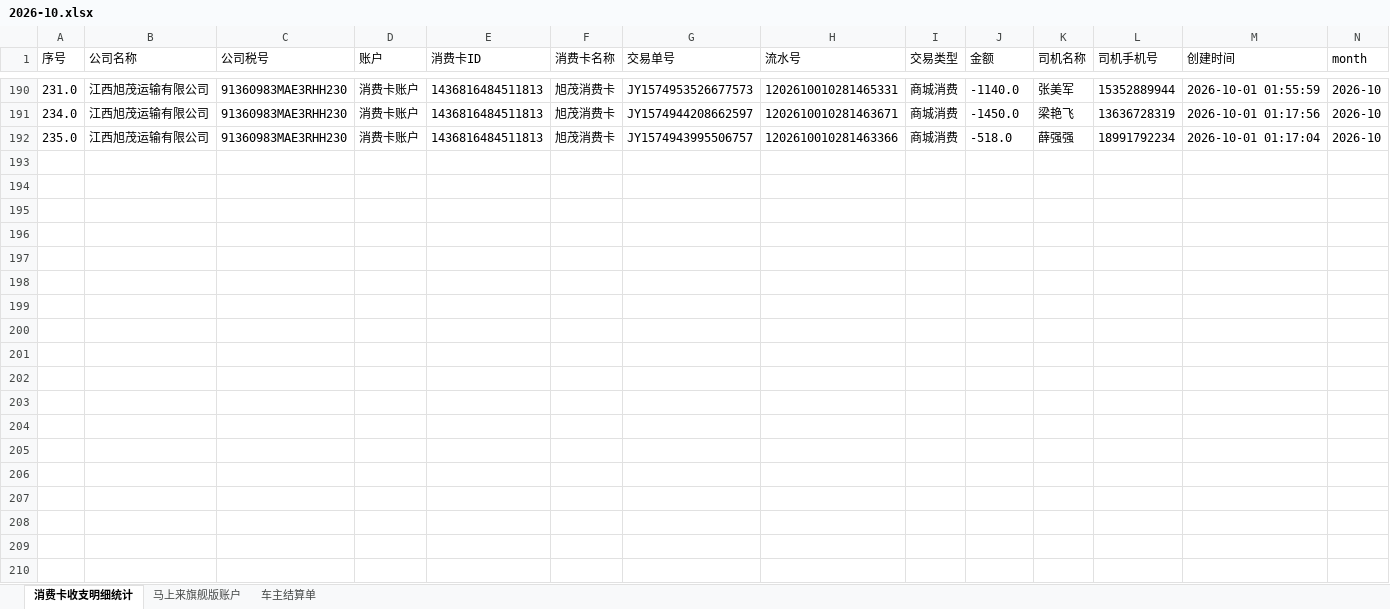
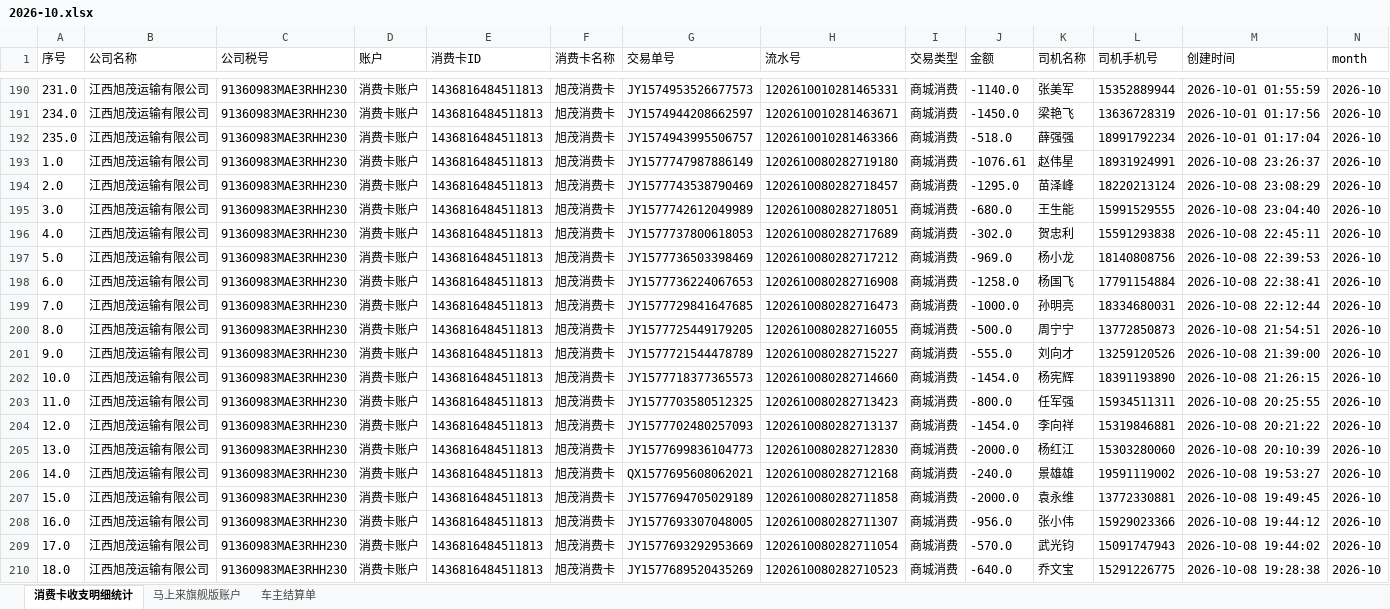
Before and after one commit to zhaoziwei11/workbench, an Excel workbook: exports/2026-10.xlsx, sheet 消费卡收支明细统计, drawn as a sheet; only a part is shown, gaps mark what is left out; values as stored, in another font and other column widths than the file's, no borders; the diff covers the shown part only; the diff names each change by its address in the sheet, - before the commit and + after, or states it on an @@ line.

```diff
--- a/exports/2026-10.xlsx (sheet 消费卡收支明细统计)
+++ b/exports/2026-10.xlsx (sheet 消费卡收支明细统计)
+row 193: 1.0 | 江西旭茂运输有限公司 | 91360983MAE3RHH230 | 消费卡账户 | 1436816484511813 | 旭茂消费卡 | JY1577747987886149 | 1202610080282719180 | 商城消费 | -1076.61 | 赵伟星 | 18931924991 | 2026-10-08 23:26:37 | 2026-10
+row 194: 2.0 | 江西旭茂运输有限公司 | 91360983MAE3RHH230 | 消费卡账户 | 1436816484511813 | 旭茂消费卡 | JY1577743538790469 | 1202610080282718457 | 商城消费 | -1295.0 | 苗泽峰 | 18220213124 | 2026-10-08 23:08:29 | 2026-10
+row 195: 3.0 | 江西旭茂运输有限公司 | 91360983MAE3RHH230 | 消费卡账户 | 1436816484511813 | 旭茂消费卡 | JY1577742612049989 | 1202610080282718051 | 商城消费 | -680.0 | 王生能 | 15991529555 | 2026-10-08 23:04:40 | 2026-10
+row 196: 4.0 | 江西旭茂运输有限公司 | 91360983MAE3RHH230 | 消费卡账户 | 1436816484511813 | 旭茂消费卡 | JY1577737800618053 | 1202610080282717689 | 商城消费 | -302.0 | 贺忠利 | 15591293838 | 2026-10-08 22:45:11 | 2026-10
+row 197: 5.0 | 江西旭茂运输有限公司 | 91360983MAE3RHH230 | 消费卡账户 | 1436816484511813 | 旭茂消费卡 | JY1577736503398469 | 1202610080282717212 | 商城消费 | -969.0 | 杨小龙 | 18140808756 | 2026-10-08 22:39:53 | 2026-10
+row 198: 6.0 | 江西旭茂运输有限公司 | 91360983MAE3RHH230 | 消费卡账户 | 1436816484511813 | 旭茂消费卡 | JY1577736224067653 | 1202610080282716908 | 商城消费 | -1258.0 | 杨国飞 | 17791154884 | 2026-10-08 22:38:41 | 2026-10
+row 199: 7.0 | 江西旭茂运输有限公司 | 91360983MAE3RHH230 | 消费卡账户 | 1436816484511813 | 旭茂消费卡 | JY1577729841647685 | 1202610080282716473 | 商城消费 | -1000.0 | 孙明亮 | 18334680031 | 2026-10-08 22:12:44 | 2026-10
+row 200: 8.0 | 江西旭茂运输有限公司 | 91360983MAE3RHH230 | 消费卡账户 | 1436816484511813 | 旭茂消费卡 | JY1577725449179205 | 1202610080282716055 | 商城消费 | -500.0 | 周宁宁 | 13772850873 | 2026-10-08 21:54:51 | 2026-10
+row 201: 9.0 | 江西旭茂运输有限公司 | 91360983MAE3RHH230 | 消费卡账户 | 1436816484511813 | 旭茂消费卡 | JY1577721544478789 | 1202610080282715227 | 商城消费 | -555.0 | 刘向才 | 13259120526 | 2026-10-08 21:39:00 | 2026-10
+row 202: 10.0 | 江西旭茂运输有限公司 | 91360983MAE3RHH230 | 消费卡账户 | 1436816484511813 | 旭茂消费卡 | JY1577718377365573 | 1202610080282714660 | 商城消费 | -1454.0 | 杨宪辉 | 18391193890 | 2026-10-08 21:26:15 | 2026-10
+row 203: 11.0 | 江西旭茂运输有限公司 | 91360983MAE3RHH230 | 消费卡账户 | 1436816484511813 | 旭茂消费卡 | JY1577703580512325 | 1202610080282713423 | 商城消费 | -800.0 | 任军强 | 15934511311 | 2026-10-08 20:25:55 | 2026-10
+row 204: 12.0 | 江西旭茂运输有限公司 | 91360983MAE3RHH230 | 消费卡账户 | 1436816484511813 | 旭茂消费卡 | JY1577702480257093 | 1202610080282713137 | 商城消费 | -1454.0 | 李向祥 | 15319846881 | 2026-10-08 20:21:22 | 2026-10
+row 205: 13.0 | 江西旭茂运输有限公司 | 91360983MAE3RHH230 | 消费卡账户 | 1436816484511813 | 旭茂消费卡 | JY1577699836104773 | 1202610080282712830 | 商城消费 | -2000.0 | 杨红江 | 15303280060 | 2026-10-08 20:10:39 | 2026-10
+row 206: 14.0 | 江西旭茂运输有限公司 | 91360983MAE3RHH230 | 消费卡账户 | 1436816484511813 | 旭茂消费卡 | QX1577695608062021 | 1202610080282712168 | 商城消费 | -240.0 | 景雄雄 | 19591119002 | 2026-10-08 19:53:27 | 2026-10
+row 207: 15.0 | 江西旭茂运输有限公司 | 91360983MAE3RHH230 | 消费卡账户 | 1436816484511813 | 旭茂消费卡 | JY1577694705029189 | 1202610080282711858 | 商城消费 | -2000.0 | 袁永维 | 13772330881 | 2026-10-08 19:49:45 | 2026-10
+row 208: 16.0 | 江西旭茂运输有限公司 | 91360983MAE3RHH230 | 消费卡账户 | 1436816484511813 | 旭茂消费卡 | JY1577693307048005 | 1202610080282711307 | 商城消费 | -956.0 | 张小伟 | 15929023366 | 2026-10-08 19:44:12 | 2026-10
+row 209: 17.0 | 江西旭茂运输有限公司 | 91360983MAE3RHH230 | 消费卡账户 | 1436816484511813 | 旭茂消费卡 | JY1577693292953669 | 1202610080282711054 | 商城消费 | -570.0 | 武光钧 | 15091747943 | 2026-10-08 19:44:02 | 2026-10
+row 210: 18.0 | 江西旭茂运输有限公司 | 91360983MAE3RHH230 | 消费卡账户 | 1436816484511813 | 旭茂消费卡 | JY1577689520435269 | 1202610080282710523 | 商城消费 | -640.0 | 乔文宝 | 15291226775 | 2026-10-08 19:28:38 | 2026-10
```
Also changed, not shown: 65 added rows elsewhere in this sheet, sheet 车主结算单, sheet 马上来旗舰版账户.
